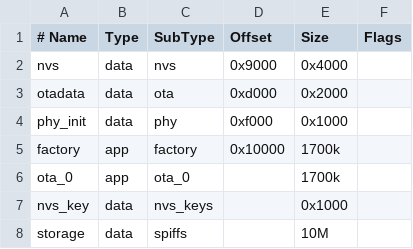
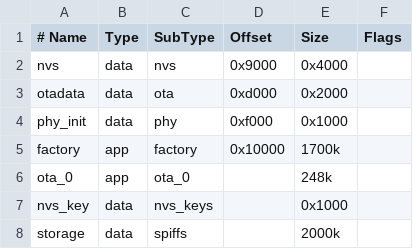
Before and after one commit to Louis-Riel/kernel, a CSV file: partitions.csv, drawn as a sheet.

```diff
--- a/partitions.csv
+++ b/partitions.csv
@@ -5,4 +5,4 @@ phy_init, data, phy,      0xf000,  0x1000
 factory,  app,  factory,  0x10000,  1700k
-ota_0,    app,  ota_0,    ,         1700k
+ota_0,    app,  ota_0,    ,         248k
 nvs_key,  data, nvs_keys, ,        0x1000
-storage,  data, spiffs,  ,        10M,
+storage,  data, spiffs,  ,        2000k,
```
Also changed, not shown: 6 other files.
